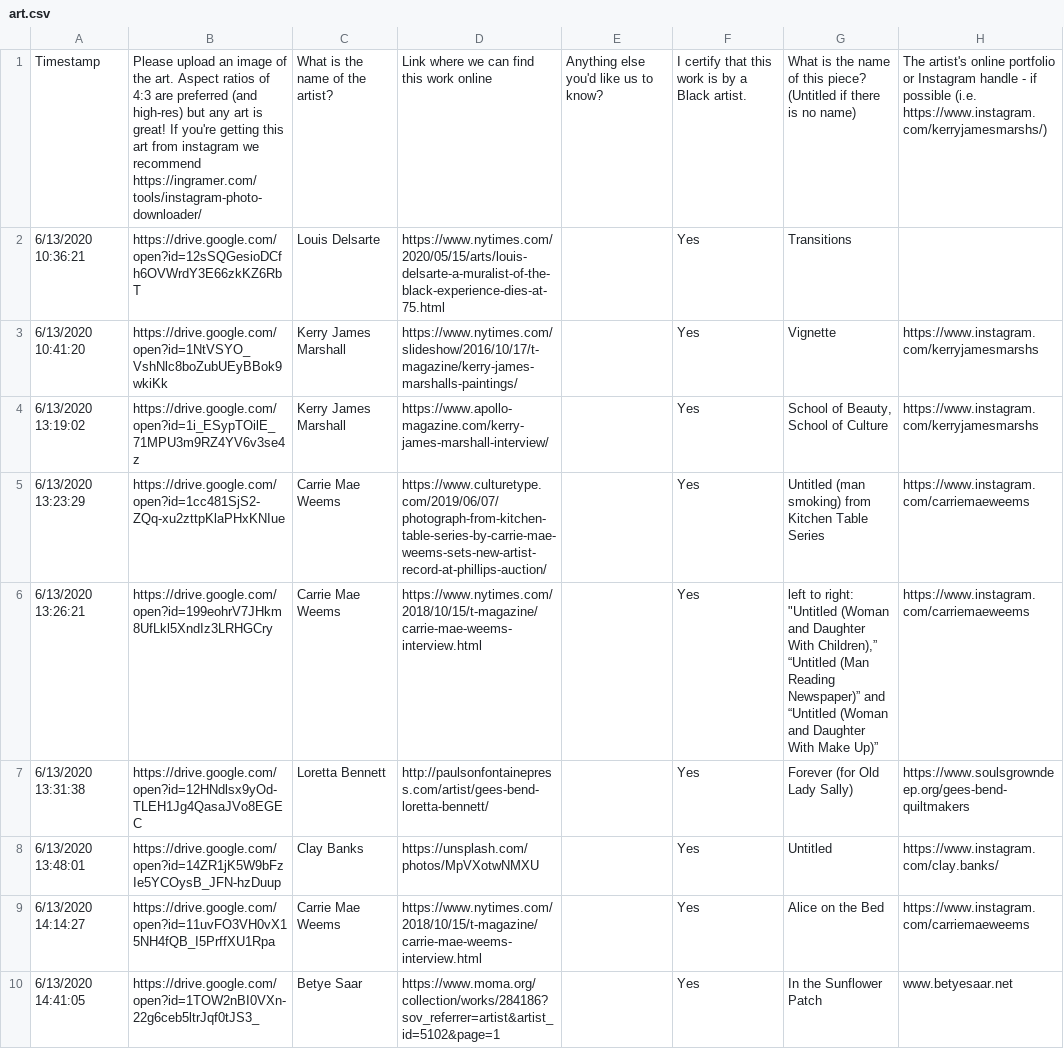
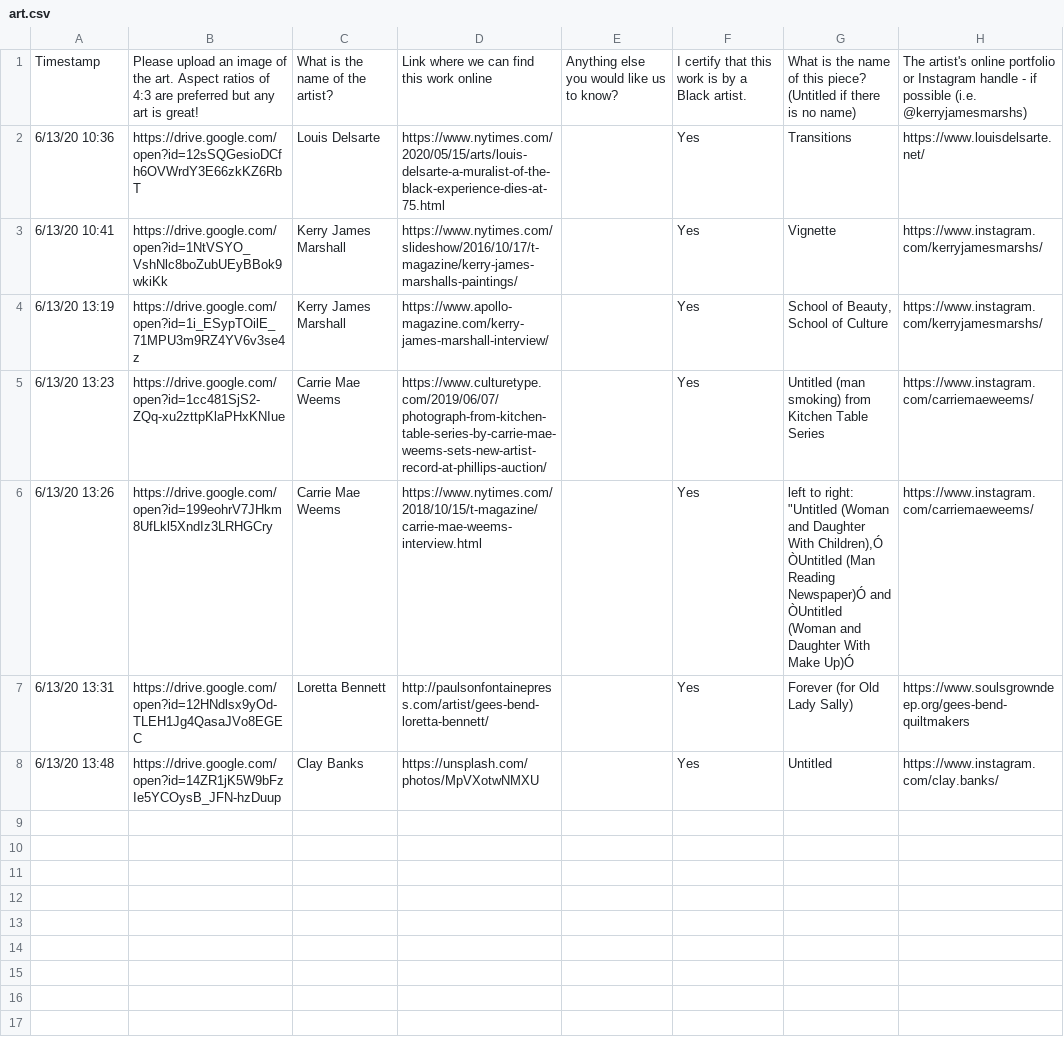
Before and after one commit to Cchlee/blmhackathon, a CSV file: art.csv, drawn as a sheet; only a part is shown; the diff covers the shown part only; the diff names each change by its address in the sheet, - before the commit and + after, or states it on an @@ line.

```diff
--- a/art.csv
+++ b/art.csv
-B1: …are preferred (and high-res) but any art is great! If you're getting this art from instagram we recommend https://ingramer.com/tools/instagram-photo-downloader/
+B1: …are preferred but any art is great!
-E1: Anything else you'd like us to know?
+E1: Anything else you would like us to know?
-H1: …possible (i.e. https://www.instagram.com/kerryjamesmarshs/)
+H1: …possible (i.e. @kerryjamesmarshs)
-A2: 6/13/2020 10:36:21
+A2: 6/13/20 10:36
-H2: (empty)
+H2: https://www.louisdelsarte.net/
-A3: 6/13/2020 10:41:20
+A3: 6/13/20 10:41
-H3:H4: https://www.instagram.com/kerryjamesmarshs
+H3:H4: https://www.instagram.com/kerryjamesmarshs/
-A4: 6/13/2020 13:19:02
+A4: 6/13/20 13:19
-A5: 6/13/2020 13:23:29
+A5: 6/13/20 13:23
-H5:H6: https://www.instagram.com/carriemaeweems
+H5:H6: https://www.instagram.com/carriemaeweems/
-A6: 6/13/2020 13:26:21
+A6: 6/13/20 13:26
-G6: …Daughter With Children),” “Untitled (Man Reading Newspaper)” and “Untitled (Woman and Daughter With Make Up)”
+G6: …Daughter With Children),Ó ÒUntitled (Man Reading Newspaper)Ó and ÒUntitled (Woman and Daughter With Make Up)Ó
-A7: 6/13/2020 13:31:38
+A7: 6/13/20 13:31
-A8: 6/13/2020 13:48:01
+A8: 6/13/20 13:48
-row 9: 6/13/2020 14:14:27 | https://drive.google.com/open?id=11uvFO3VH0vX15NH4fQB_I5PrffXU1Rpa | Carrie Mae Weems | https://www.nytimes.com/2018/10/15/t-magazine/carrie-mae-weems-interview.html |  | Yes | Alice on the Bed | https://www.instagram.com/carriemaeweems
-row 10: 6/13/2020 14:41:05 | https://drive.google.com/open?id=1TOW2nBI0VXn-22g6ceb5ltrJqf0tJS3_ | Betye Saar | https://www.moma.org/collection/works/284186?sov_referrer=artist&artist_id=5102&page=1 |  | Yes | In the Sunflower Patch | www.betyesaar.net
```
Also changed, not shown: 9 removed rows elsewhere in this file, 1 other file.
